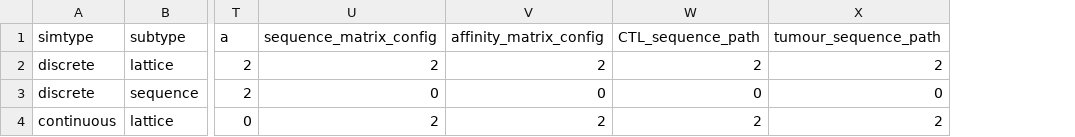
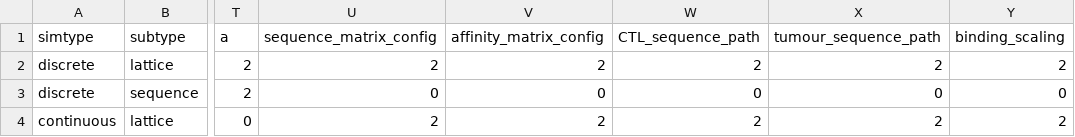
Before and after one commit to alienmist325/tumour_immune_interactions, a CSV file: sim/config/arguments.csv, drawn as a sheet; only a part is shown, gaps mark what is left out; the diff names each change by its address in the sheet, - before the commit and + after, or states it on an @@ line.

```diff
--- a/sim/config/arguments.csv
+++ b/sim/config/arguments.csv
+column Y (binding_scaling), rows 2-4: 2 | 0 | 2
```
Also changed, not shown: sim/config/configurations.csv, 36 other files.
